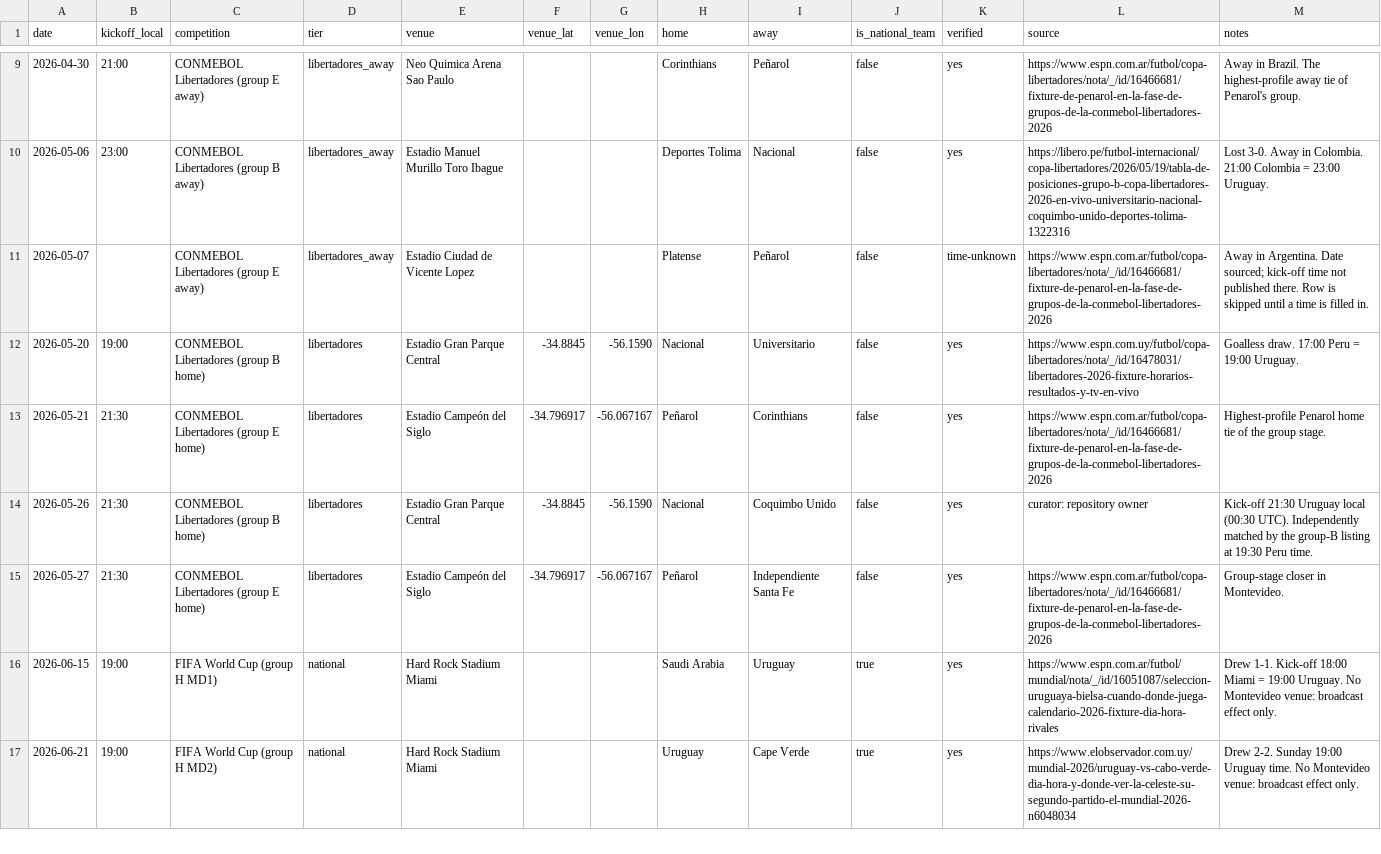
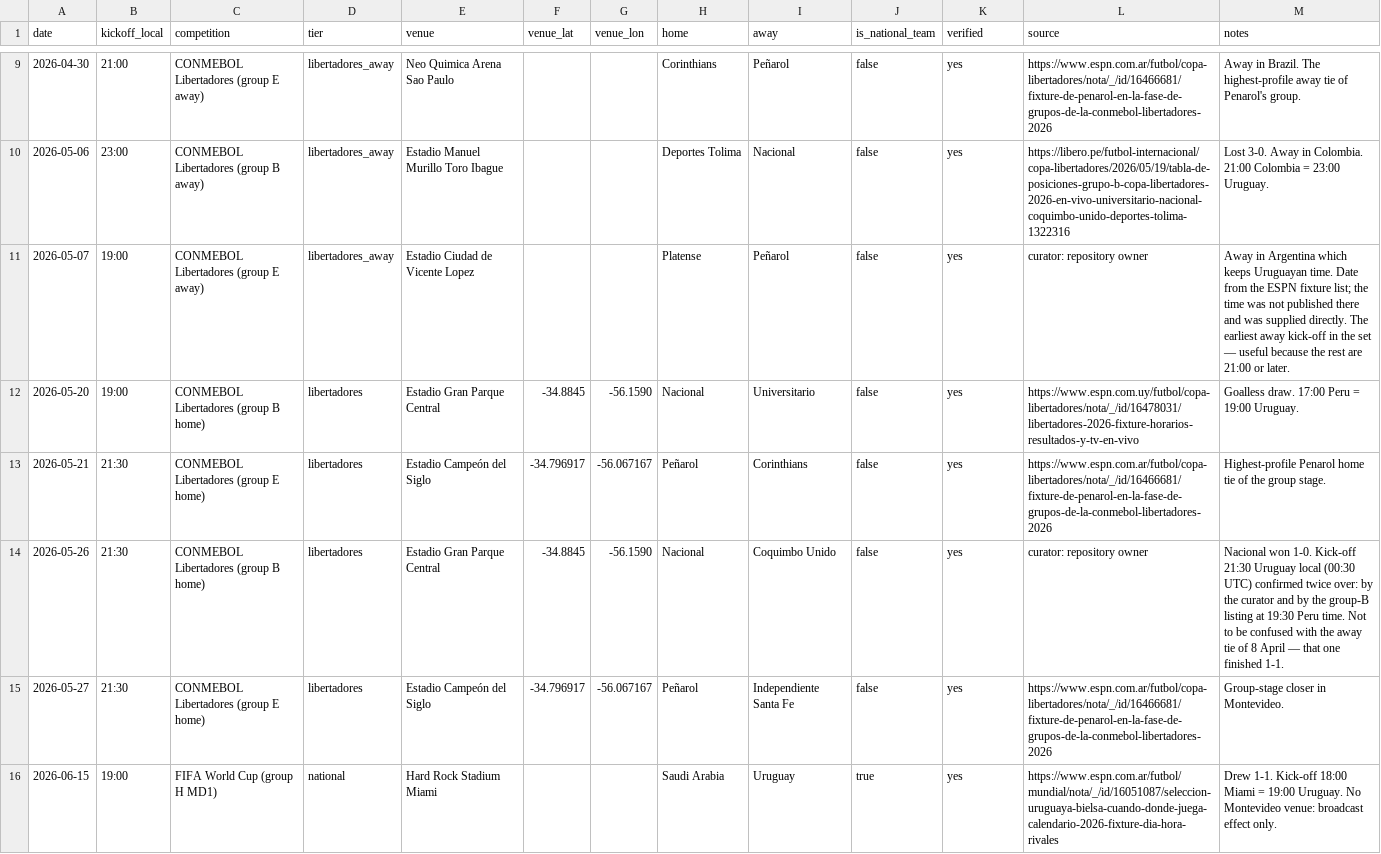
Before and after one commit to jmbejar/velocidad-montevideo, a CSV file: data/events/matches.csv, drawn as a sheet; only a part is shown, gaps mark what is left out; the shorter side is filled out with more unchanged rows.

```diff
--- a/data/events/matches.csv
+++ b/data/events/matches.csv
@@ -10,6 +10,6 @@ date,kickoff_local,competition,tier,venue,venue_lat,venue_lon,home,away,is_natio
 2026-05-06,23:00,CONMEBOL Libertadores (group B away),libertadores_away,Estadio Manuel Murillo Toro Ibague,,,Deportes Tolima,Nacional,false,yes,https://libero.pe/futbol-internacional/copa-libertadores/2026/05/19/tabla-de-posiciones-grupo-b-copa-libertadores-2026-en-vivo-universitario-nacional-coquimbo-unido-deportes-tolima-1322316,Lost 3-0. Away in Colombia. 21:00 Colombia = 23:00 Uruguay.
-2026-05-07,,CONMEBOL Libertadores (group E away),libertadores_away,Estadio Ciudad de Vicente Lopez,,,Platense,Peñarol,false,time-unknown,https://www.espn.com.ar/futbol/copa-libertadores/nota/_/id/16466681/fixture-de-penarol-en-la-fase-de-grupos-de-la-conmebol-libertadores-2026,Away in Argentina. Date sourced; kick-off time not published there. Row is skipped until a time is filled in.
+2026-05-07,19:00,CONMEBOL Libertadores (group E away),libertadores_away,Estadio Ciudad de Vicente Lopez,,,Platense,Peñarol,false,yes,curator: repository owner,Away in Argentina which keeps Uruguayan time. Date from the ESPN fixture list; the time was not published there and was supplied directly. The earliest away kick-off in the set — useful because the rest are 21:00 or later.
 2026-05-20,19:00,CONMEBOL Libertadores (group B home),libertadores,Estadio Gran Parque Central,-34.8845,-56.1590,Nacional,Universitario,false,yes,https://www.espn.com.uy/futbol/copa-libertadores/nota/_/id/16478031/libertadores-2026-fixture-horarios-resultados-y-tv-en-vivo,Goalless draw. 17:00 Peru = 19:00 Uruguay.
 2026-05-21,21:30,CONMEBOL Libertadores (group E home),libertadores,Estadio Campeón del Siglo,-34.796917,-56.067167,Peñarol,Corinthians,false,yes,https://www.espn.com.ar/futbol/copa-libertadores/nota/_/id/16466681/fixture-de-penarol-en-la-fase-de-grupos-de-la-conmebol-libertadores-2026,Highest-profile Penarol home tie of the group stage.
-2026-05-26,21:30,CONMEBOL Libertadores (group B home),libertadores,Estadio Gran Parque Central,-34.8845,-56.1590,Nacional,Coquimbo Unido,false,yes,curator: repository owner,Kick-off 21:30 Uruguay local (00:30 UTC). Independently matched by the group-B listing at 19:30 Peru time.
+2026-05-26,21:30,CONMEBOL Libertadores (group B home),libertadores,Estadio Gran Parque Central,-34.8845,-56.1590,Nacional,Coquimbo Unido,false,yes,curator: repository owner,Nacional won 1-0. Kick-off 21:30 Uruguay local (00:30 UTC) confirmed twice over: by the curator and by the group-B listing at 19:30 Peru time. Not to be confused with the away tie of 8 April — that one finished 1-1.
 2026-05-27,21:30,CONMEBOL Libertadores (group E home),libertadores,Estadio Campeón del Siglo,-34.796917,-56.067167,Peñarol,Independiente Santa Fe,false,yes,https://www.espn.com.ar/futbol/copa-libertadores/nota/_/id/16466681/fixture-de-penarol-en-la-fase-de-grupos-de-la-conmebol-libertadores-2026,Group-stage closer in Montevideo.
```
Also changed, not shown: 4 other files.
